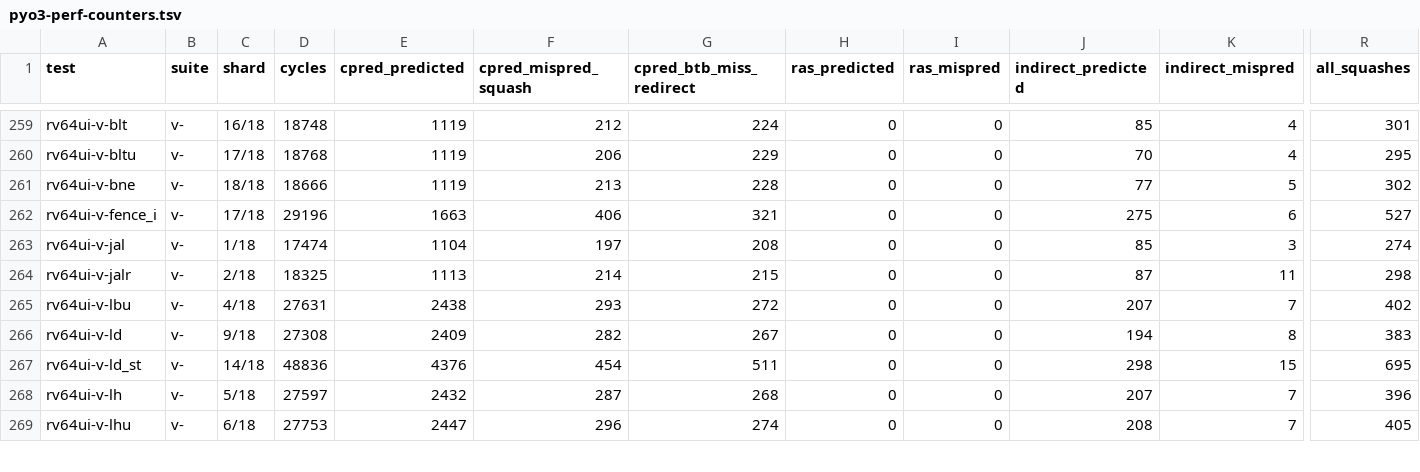
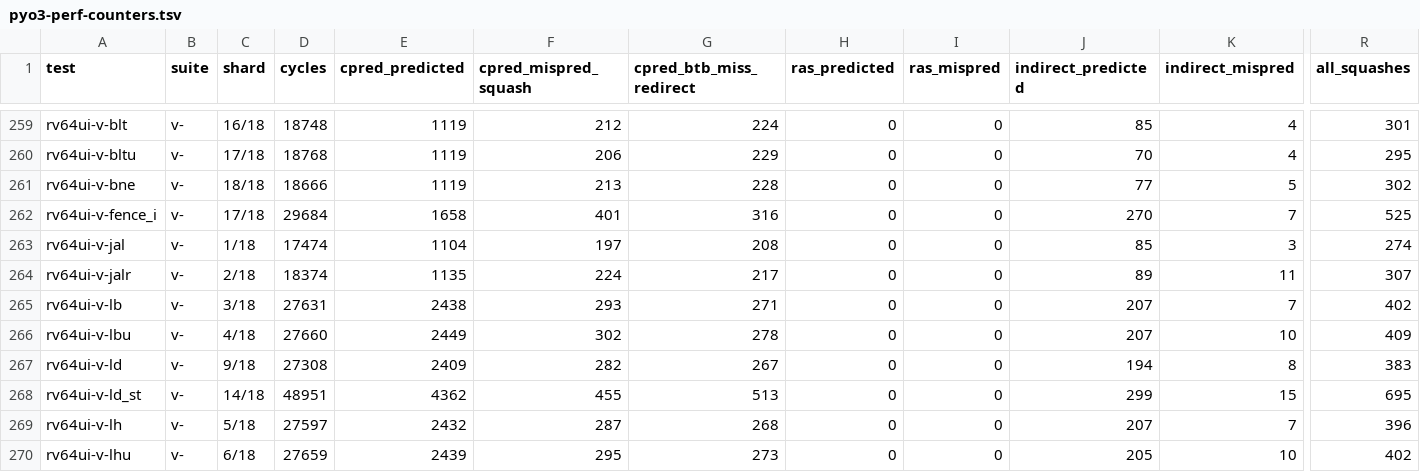
Before and after one commit to rain91508-cmd/pyo3-ci, a TSV file: reports/latest/pyo3-perf-counters.tsv, drawn as a sheet; only a part is shown, gaps mark what is left out; addresses are those after the commit; rows hold the shown columns only; the diff covers the shown part only; the diff names each change by its address in the sheet, - before the commit and + after, or states it on an @@ line.

```diff
--- a/reports/latest/pyo3-perf-counters.tsv
+++ b/reports/latest/pyo3-perf-counters.tsv
-D262 (cycles): 29196
+D262 (cycles): 29684
-E262 (cpred_predicted): 1663
+E262 (cpred_predicted): 1658
-F262 (cpred_mispred_squash): 406
+F262 (cpred_mispred_squash): 401
-G262 (cpred_btb_miss_redirect): 321
+G262 (cpred_btb_miss_redirect): 316
-J262 (indirect_predicted): 275
+J262 (indirect_predicted): 270
-K262 (indirect_mispred): 6
+K262 (indirect_mispred): 7
-R262 (all_squashes): 527
+R262 (all_squashes): 525
-D264 (cycles): 18325
+D264 (cycles): 18374
-E264 (cpred_predicted): 1113
+E264 (cpred_predicted): 1135
-F264 (cpred_mispred_squash): 214
+F264 (cpred_mispred_squash): 224
-G264 (cpred_btb_miss_redirect): 215
+G264 (cpred_btb_miss_redirect): 217
-J264 (indirect_predicted): 87
+J264 (indirect_predicted): 89
-R264 (all_squashes): 298
+R264 (all_squashes): 307
+row 265: rv64ui-v-lb | v- | 3/18 | 27631 | 2438 | 293 | 271 | 0 | 0 | 207 | 7 | 402
-D266 (cycles): 27631
+D266 (cycles): 27660
-E266 (cpred_predicted): 2438
+E266 (cpred_predicted): 2449
-F266 (cpred_mispred_squash): 293
+F266 (cpred_mispred_squash): 302
-G266 (cpred_btb_miss_redirect): 272
+G266 (cpred_btb_miss_redirect): 278
-K266 (indirect_mispred): 7
+K266 (indirect_mispred): 10
-R266 (all_squashes): 402
+R266 (all_squashes): 409
-D268 (cycles): 48836
+D268 (cycles): 48951
-E268 (cpred_predicted): 4376
+E268 (cpred_predicted): 4362
-F268 (cpred_mispred_squash): 454
+F268 (cpred_mispred_squash): 455
-G268 (cpred_btb_miss_redirect): 511
+G268 (cpred_btb_miss_redirect): 513
-J268 (indirect_predicted): 298
+J268 (indirect_predicted): 299
-D270 (cycles): 27753
+D270 (cycles): 27659
-E270 (cpred_predicted): 2447
+E270 (cpred_predicted): 2439
-F270 (cpred_mispred_squash): 296
+F270 (cpred_mispred_squash): 295
-G270 (cpred_btb_miss_redirect): 274
+G270 (cpred_btb_miss_redirect): 273
-J270 (indirect_predicted): 208
+J270 (indirect_predicted): 205
-K270 (indirect_mispred): 7
+K270 (indirect_mispred): 10
-R270 (all_squashes): 405
+R270 (all_squashes): 402
```
Also changed, not shown: 101 edited cells elsewhere in this file, reports/latest/pyo3-ci-results.tsv, 2 other files.
